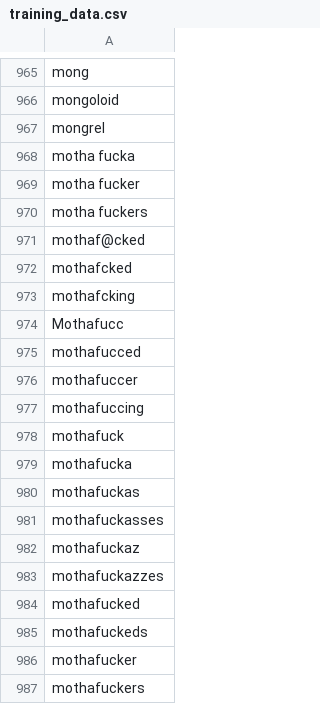
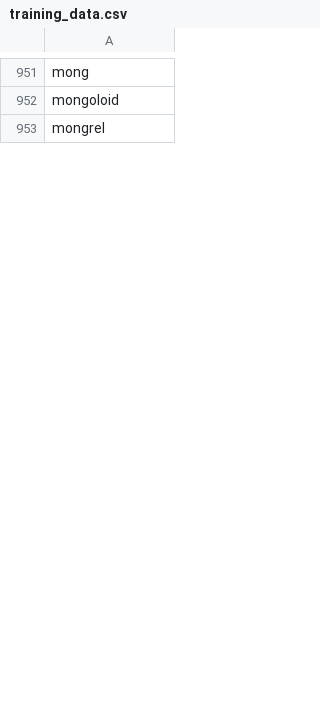
Before and after one commit to joschan21/profanity.dev, a CSV file: vector-api/training_data.csv, drawn as a sheet; only a part is shown, gaps mark what is left out; the diff covers the shown part only.

Commit message:
fix: dataset redundancies

```diff
--- a/vector-api/training_data.csv
+++ b/vector-api/training_data.csv
@@ -967,21 +953 @@ mongoloid
 mongrel
-motha fucka
-motha fucker
-motha fuckers
-mothaf@cked
-mothafcked
-mothafcking
-Mothafucc
-mothafucced
-mothafuccer
-mothafuccing
-mothafuck
-mothafucka
-mothafuckas
-mothafuckasses
-mothafuckaz
-mothafuckazzes
-mothafucked
-mothafuckeds
-mothafucker
-mothafuckers
```
Also changed, not shown: 7 added rows, 122 removed rows and 7 edited cells elsewhere in this file.
